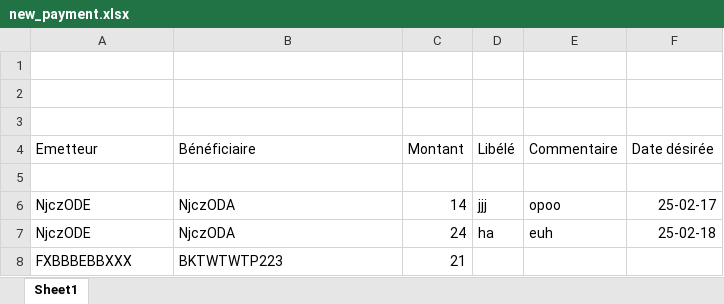
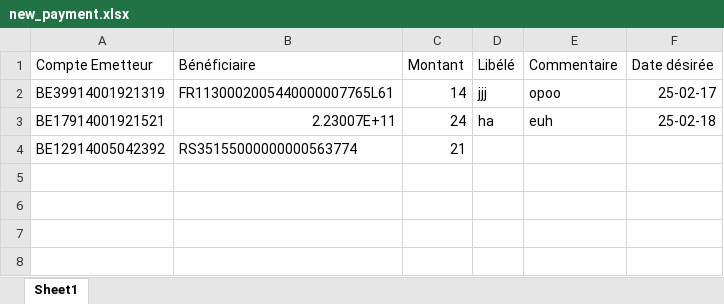
Before and after one commit to ORNESSLAB/happybanfirst_v2.0, an Excel workbook: new_payment.xlsx, sheet Sheet1, drawn as a sheet; values as stored, in another font and other column widths than the file's, no borders; charts and pictures not drawn; removed rows and columns are numbered as before the commit, all else as after; the diff names each change by its address in the sheet, - before the commit and + after, or states it on an @@ line.

Commit message:
perform payment via entering the account number

```diff
--- a/new_payment.xlsx (sheet Sheet1)
+++ b/new_payment.xlsx (sheet Sheet1)
-row 1: (empty)
-row 2: (empty)
-row 3: (empty)
-A1: Emetteur
+A1: Compte Emetteur
-row 5: (empty)
-A2 (Compte Emetteur): NjczODE
+A2 (Compte Emetteur): BE39914001921319
-B2 (Bénéficiaire): NjczODA
+B2 (Bénéficiaire): FR1130002005440000007765L61
-A3 (Compte Emetteur): NjczODE
+A3 (Compte Emetteur): BE17914001921521
-B3 (Bénéficiaire): NjczODA
+B3 (Bénéficiaire): 2.23007E+11
-row 8: FXBBBEBBXXX | BKTWTWTP223 | 21
+row 4: BE12914005042392 | RS35155000000000563774 | 21
```
Also changed, not shown: charts or pictures, 3 other files.
